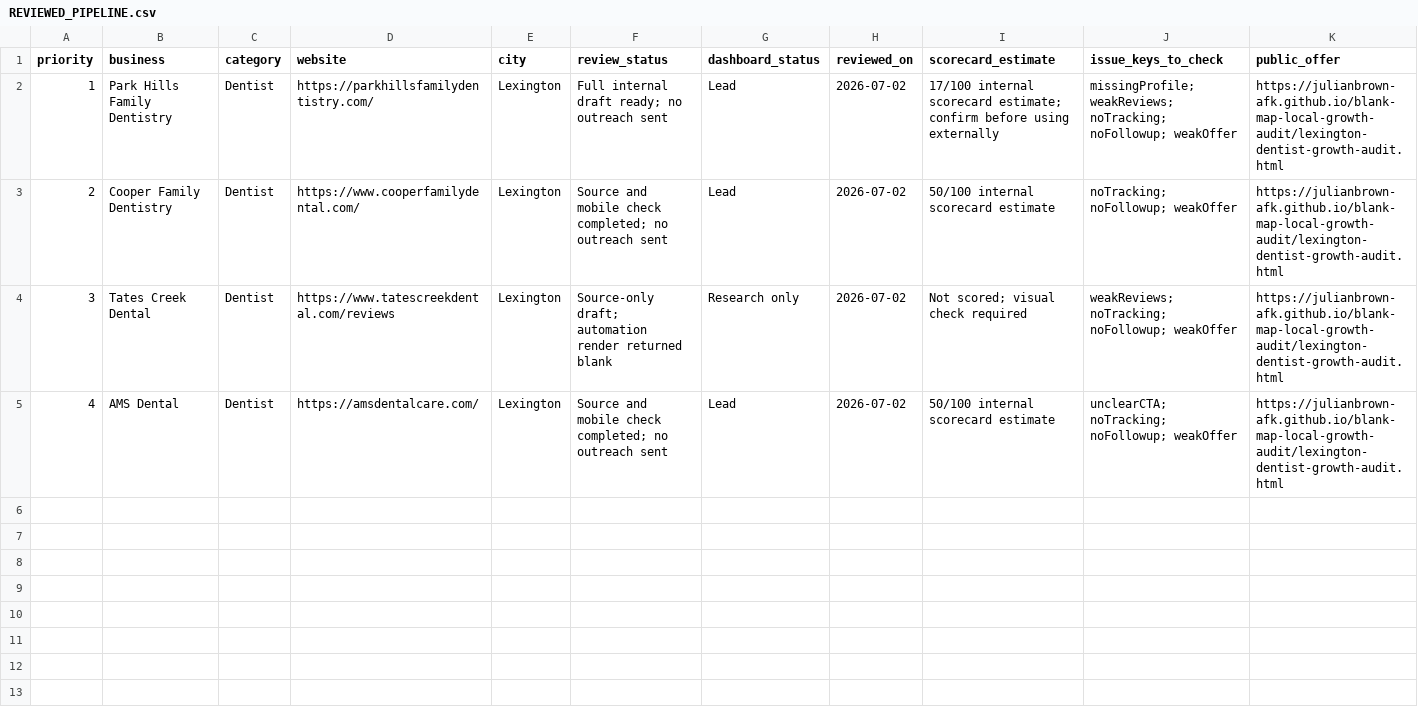
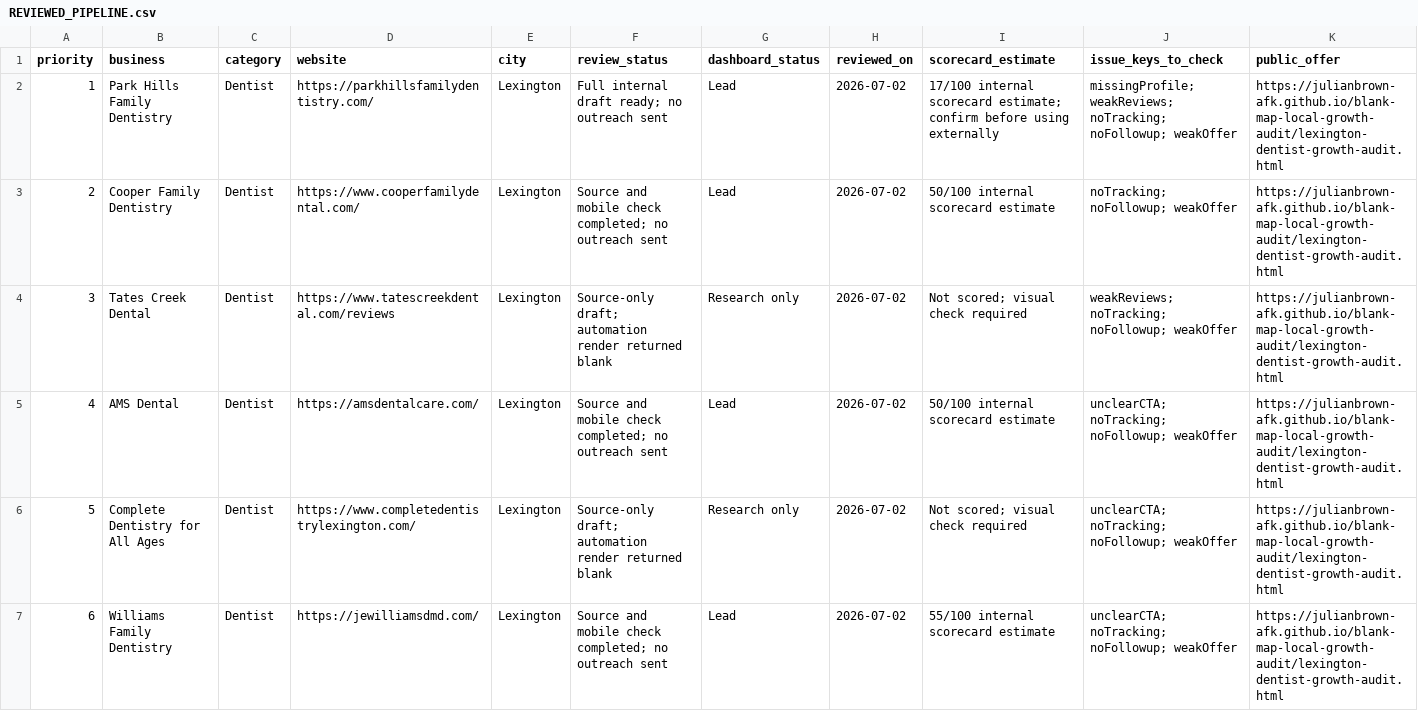
Before and after one commit to julianbrown-afk/blank-map-local-growth-audit, a CSV file: REVIEWED_PIPELINE.csv, drawn as a sheet; only a part is shown; rows hold the shown columns only; the diff names each change by its address in the sheet, - before the commit and + after, or states it on an @@ line.

Commit message:
Expand reviewed dentist pipeline

```diff
--- a/REVIEWED_PIPELINE.csv
+++ b/REVIEWED_PIPELINE.csv
+row 6: 5 | Complete Dentistry for All Ages | Dentist | https://www.completedentistrylexington.com/ | Lexington | Source-only draft; automation render returned blank | Research only | 2026-07-02 | Not scored; visual check required | unclearCTA; noTracking; noFollowup; weakOffer | https://julianbrown-afk.github.io/blank-map-local-growth-audit/lexington-dentist-growth-audit.html
+row 7: 6 | Williams Family Dentistry | Dentist | https://jewilliamsdmd.com/ | Lexington | Source and mobile check completed; no outreach sent | Lead | 2026-07-02 | 55/100 internal scorecard estimate | unclearCTA; noTracking; noFollowup; weakOffer | https://julianbrown-afk.github.io/blank-map-local-growth-audit/lexington-dentist-growth-audit.html
```
Also changed, not shown: 4 other files.
